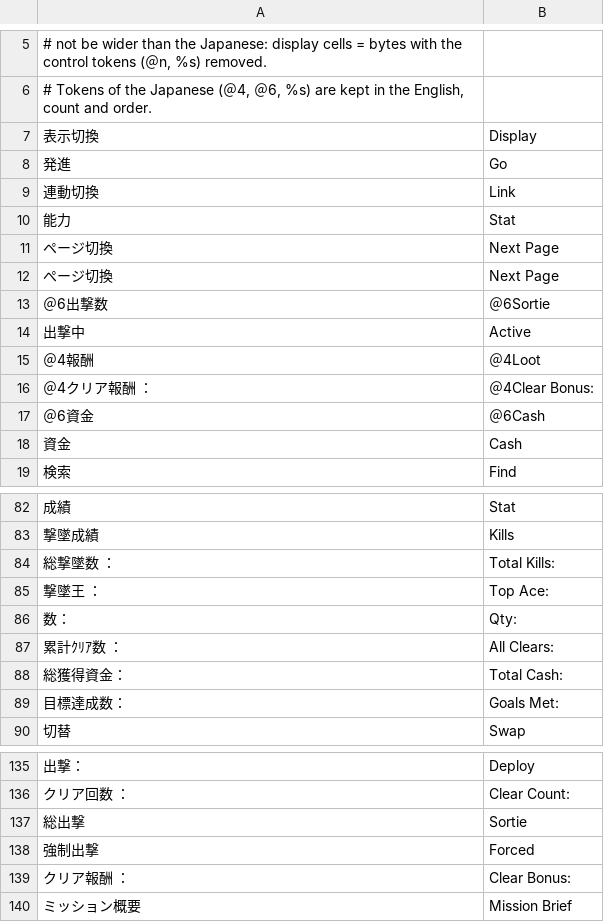
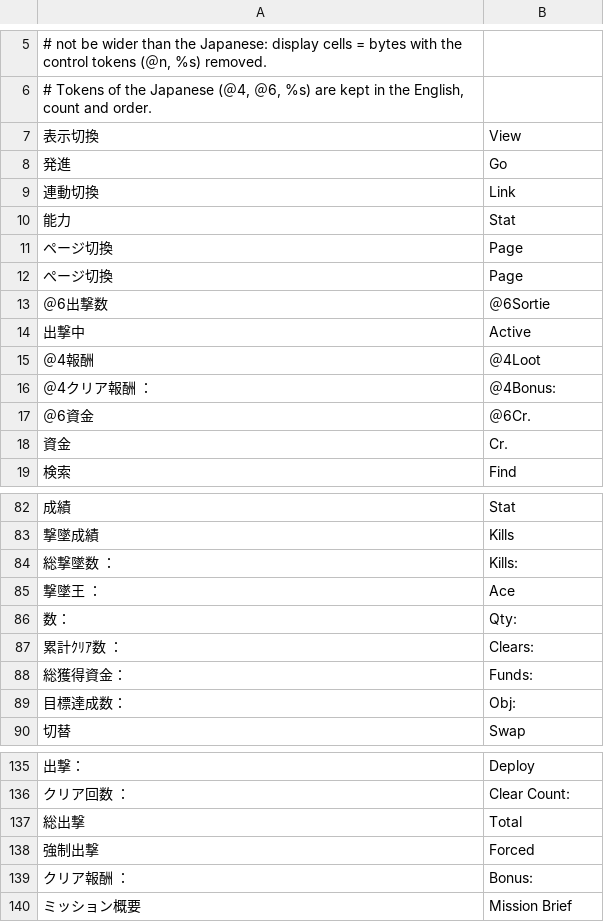
Before and after one commit to szybkoiwyraznie-rgb/mtgcrawler, a TSV file: srw-oe-translation/config/label_fit_rules.tsv, drawn as a sheet; only a part is shown, gaps mark what is left out; the diff covers the shown part only.

Commit message:
Port v2.6-era EN UI length fixes (stage 1 of PL-parity plan)
Port of the shortenings made for PL in the 2026-10-19 window to the EN
package, restricted to technical overflow fixes (no language-layer changes):
labels now at most as wide as the final Polish slot width, JP capacity as
hard ceiling (exceptions logged in EN_PL_PARITY_LEDGER.md).

- tools/en_ui_corrections.py (schema-1 applier for EN plans)
- config/en/v26-ui-2026-10-19-en-port{,-2,-3}.json (126 rows)
- config/label_fit_rules.tsv updated to the ported widths (View, Page,
  Cr., Bonus:, Kills:, Ace, Clears:, Funds:, Obj:) so --check agrees
- Affected: 'Next Page'->'Page', 'Display'->'View', 'Sortie'->'Total',
  'Clear Bonus:'->'Bonus:', 'First Clear:'->'1st:', 'Cash'->'Cr.',
  'Upgrade'->'Mod.', 'Part Drop Rate Up'->'Drop Rate Up', various
  exe dialog strings and unit-view labels, 'Guard:', 'Immune:', Surround,
  Will-level lines, save-load error dialogs
- docs/EN_PL_PARITY_LEDGER.md tracks the staged port and exceptions

translation_check --field en --strict: 0 errors, 3350 notices (unchanged).

Co-authored-by: arena-agent <297053741+arena-agent@users.noreply.github.com>

```diff
--- a/srw-oe-translation/config/label_fit_rules.tsv
+++ b/srw-oe-translation/config/label_fit_rules.tsv
@@ -6,3 +6,3 @@
 # Tokens of the Japanese (＠4, ＠6, %s) are kept in the English, count and order.
-表示切換	Display
+表示切換	View
 発進	Go
@@ -10,4 +10,4 @@
 能力	Stat
-ページ切換	Next Page
-ぺージ切換	Next Page
+ページ切換	Page
+ぺージ切換	Page
 ＠6出撃数	＠6Sortie
@@ -15,5 +15,5 @@
 ＠4報酬	＠4Loot
-＠4クリア報酬 ：	＠4Clear Bonus:
-＠6資金	＠6Cash
-資金	Cash
+＠4クリア報酬 ：	＠4Bonus:
+＠6資金	＠6Cr.
+資金	Cr.
 検索	Find
@@ -83,8 +83,8 @@
 撃墜成績	Kills
-総撃墜数　：	Total Kills:
-撃墜王　　：	Top Ace:
+総撃墜数　：	Kills:
+撃墜王　　：	Ace
 数：	Qty:
-累計ｸﾘｱ数 ：	All Clears:
-総獲得資金：	Total Cash:
-目標達成数：	Goals Met:
+累計ｸﾘｱ数 ：	Clears:
+総獲得資金：	Funds:
+目標達成数：	Obj:
 切替	Swap
@@ -136,5 +136,5 @@
 クリア回数 ：	Clear Count:
-総出撃	Sortie
+総出撃	Total
 強制出撃	Forced
-クリア報酬 ：	Clear Bonus:
+クリア報酬 ：	Bonus:
 ミッション概要	Mission Brief
```
Also changed, not shown: 1 added row and 1 edited cell elsewhere in this file, 7 other files.
